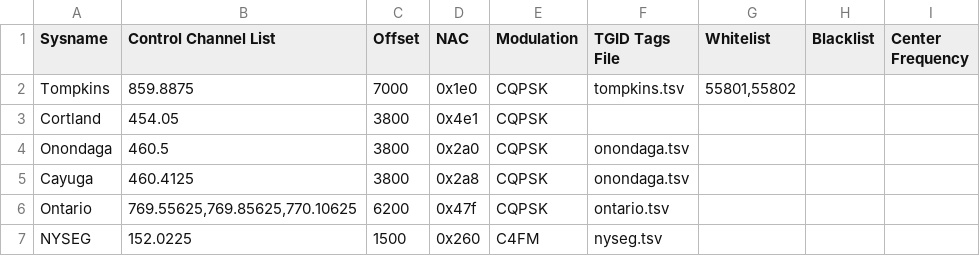
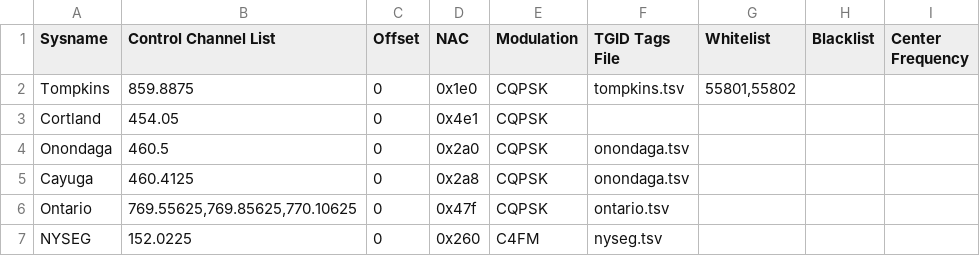
Before and after one commit to boatbod/op25, a TSV file: op25/gr-op25_repeater/apps/trunk.tsv, drawn as a sheet.

Commit message:
get rid of offsets in tsv file, should be set to zero

```diff
--- a/op25/gr-op25_repeater/apps/trunk.tsv
+++ b/op25/gr-op25_repeater/apps/trunk.tsv
@@ -1,7 +1,7 @@
 "Sysname"	"Control Channel List"	"Offset"	"NAC"	"Modulation"	"TGID Tags File"	"Whitelist"	"Blacklist"	"Center Frequency"
-"Tompkins"	"859.8875"	"7000"	"0x1e0"	"CQPSK"	"tompkins.tsv"	"55801,55802"		
-"Cortland"	"454.05"	"3800"	"0x4e1"	"CQPSK"				
-"Onondaga"	"460.5"	"3800"	"0x2a0"	"CQPSK"	"onondaga.tsv"			
-"Cayuga"	"460.4125"	"3800"	"0x2a8"	"CQPSK"	"onondaga.tsv"			
-"Ontario"	"769.55625,769.85625,770.10625"	"6200"	"0x47f"	"CQPSK"	"ontario.tsv"			
-"NYSEG"	"152.0225"	"1500"	"0x260"	"C4FM"	"nyseg.tsv"			
+"Tompkins"	"859.8875"	"0"	"0x1e0"	"CQPSK"	"tompkins.tsv"	"55801,55802"		
+"Cortland"	"454.05"	"0"	"0x4e1"	"CQPSK"				
+"Onondaga"	"460.5"	"0"	"0x2a0"	"CQPSK"	"onondaga.tsv"			
+"Cayuga"	"460.4125"	"0"	"0x2a8"	"CQPSK"	"onondaga.tsv"			
+"Ontario"	"769.55625,769.85625,770.10625"	"0"	"0x47f"	"CQPSK"	"ontario.tsv"			
+"NYSEG"	"152.0225"	"0"	"0x260"	"C4FM"	"nyseg.tsv"			
```
